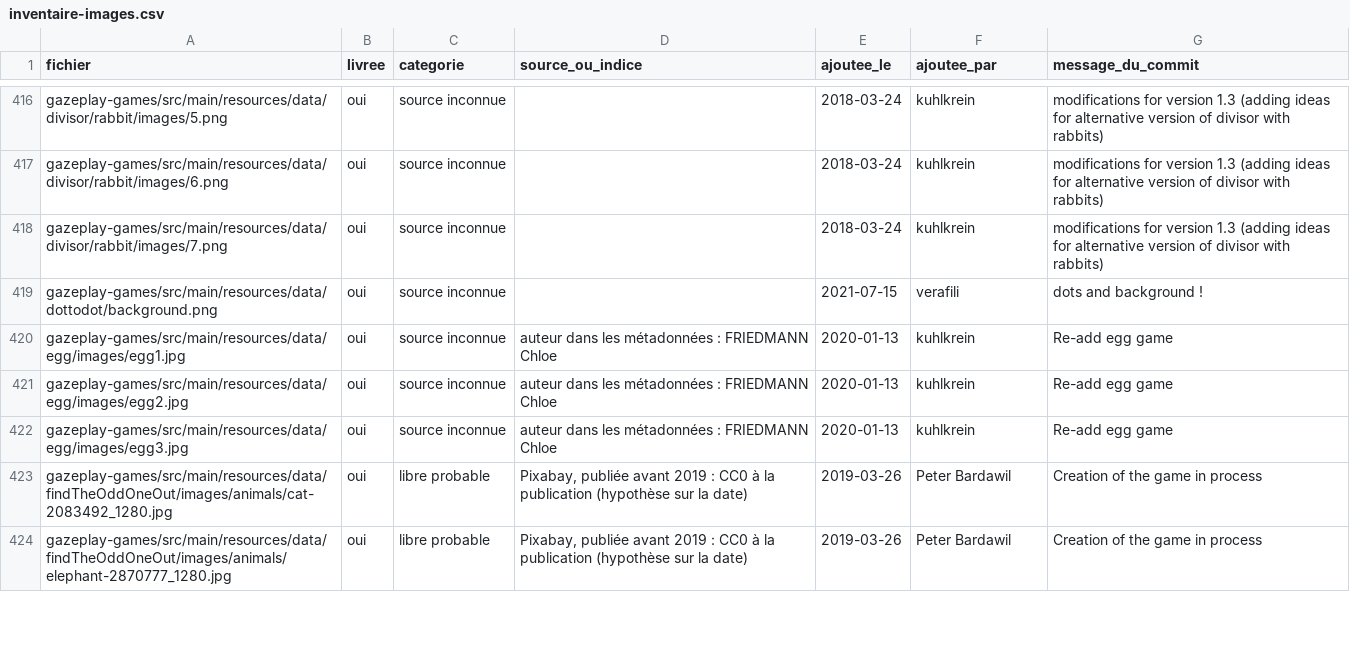
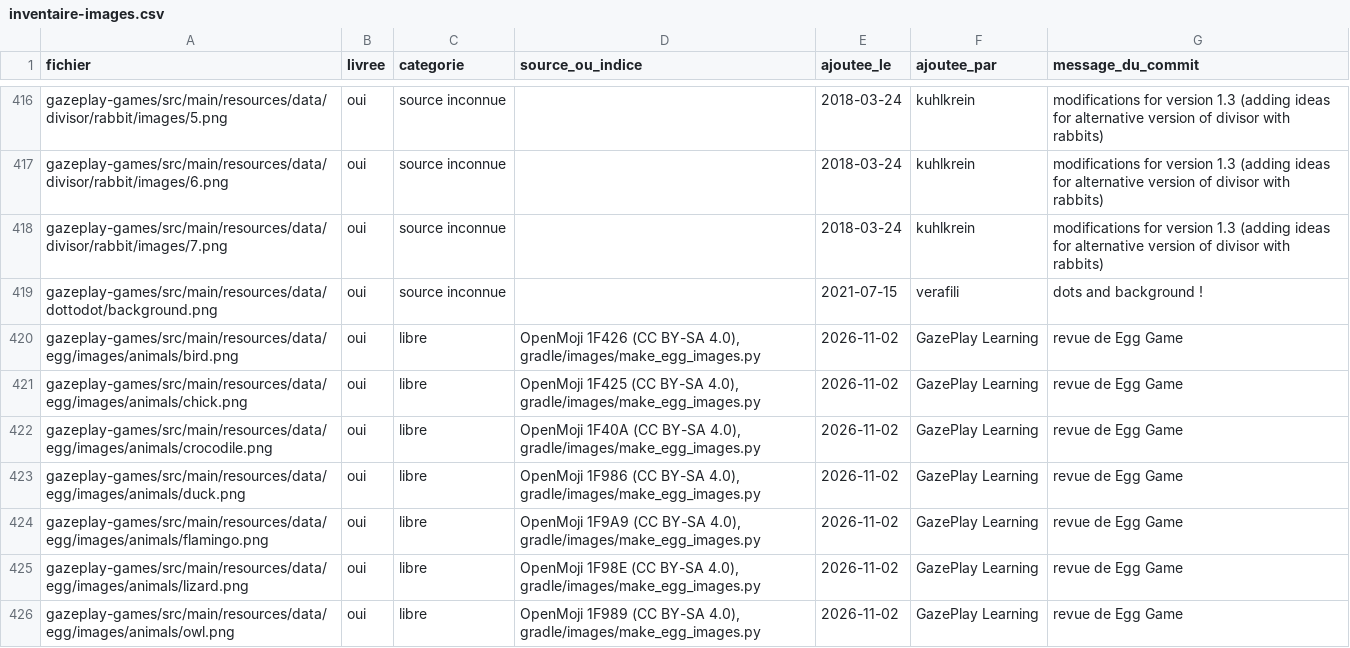
Before and after one commit to GazePlay/GazePlay, a CSV file: gradle/images/inventaire-images.csv, drawn as a sheet; only a part is shown, gaps mark what is left out; the shorter side is filled out with more unchanged rows; removed rows and columns are numbered as before the commit, all else as after; the diff covers the shown part only; the diff names each change by its address in the sheet, - before the commit and + after, or states it on an @@ line.

```diff
--- a/gradle/images/inventaire-images.csv
+++ b/gradle/images/inventaire-images.csv
-row 420: gazeplay-games/src/main/resources/data/egg/images/egg1.jpg | oui | source inconnue | auteur dans les métadonnées : FRIEDMANN Chloe | 2020-01-13 | kuhlkrein | Re-add egg game
-row 421: gazeplay-games/src/main/resources/data/egg/images/egg2.jpg | oui | source inconnue | auteur dans les métadonnées : FRIEDMANN Chloe | 2020-01-13 | kuhlkrein | Re-add egg game
-row 422: gazeplay-games/src/main/resources/data/egg/images/egg3.jpg | oui | source inconnue | auteur dans les métadonnées : FRIEDMANN Chloe | 2020-01-13 | kuhlkrein | Re-add egg game
+row 420: gazeplay-games/src/main/resources/data/egg/images/animals/bird.png | oui | libre | OpenMoji 1F426 (CC BY-SA 4.0), gradle/images/make_egg_images.py | 2026-11-02 | GazePlay Learning | revue de Egg Game
+row 421: gazeplay-games/src/main/resources/data/egg/images/animals/chick.png | oui | libre | OpenMoji 1F425 (CC BY-SA 4.0), gradle/images/make_egg_images.py | 2026-11-02 | GazePlay Learning | revue de Egg Game
+row 422: gazeplay-games/src/main/resources/data/egg/images/animals/crocodile.png | oui | libre | OpenMoji 1F40A (CC BY-SA 4.0), gradle/images/make_egg_images.py | 2026-11-02 | GazePlay Learning | revue de Egg Game
+row 423: gazeplay-games/src/main/resources/data/egg/images/animals/duck.png | oui | libre | OpenMoji 1F986 (CC BY-SA 4.0), gradle/images/make_egg_images.py | 2026-11-02 | GazePlay Learning | revue de Egg Game
+row 424: gazeplay-games/src/main/resources/data/egg/images/animals/flamingo.png | oui | libre | OpenMoji 1F9A9 (CC BY-SA 4.0), gradle/images/make_egg_images.py | 2026-11-02 | GazePlay Learning | revue de Egg Game
+row 425: gazeplay-games/src/main/resources/data/egg/images/animals/lizard.png | oui | libre | OpenMoji 1F98E (CC BY-SA 4.0), gradle/images/make_egg_images.py | 2026-11-02 | GazePlay Learning | revue de Egg Game
+row 426: gazeplay-games/src/main/resources/data/egg/images/animals/owl.png | oui | libre | OpenMoji 1F989 (CC BY-SA 4.0), gradle/images/make_egg_images.py | 2026-11-02 | GazePlay Learning | revue de Egg Game
```
Also changed, not shown: 9 added rows and 5 edited cells elsewhere in this file, gazeplay-core/src/main/resources/data/multilinguism/multilinguism.csv, 48 other files.
